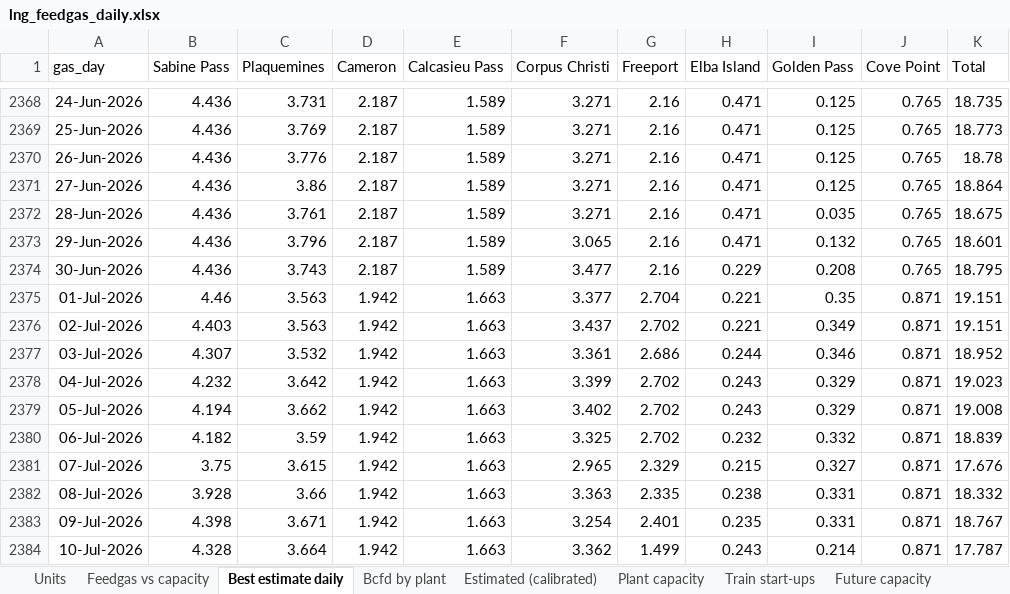
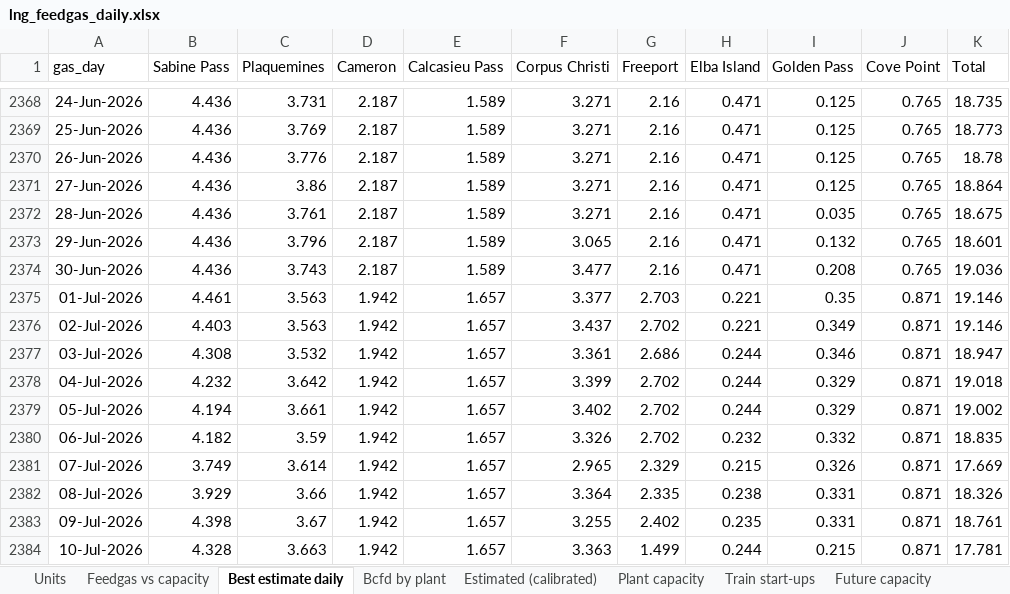
Before and after one commit to thomasdalton9/Energy-public, an Excel workbook: output/Data and Chart Outputs/lng_feedgas_daily.xlsx, sheet Best estimate daily, drawn as a sheet; only a part is shown, gaps mark what is left out; values as stored, in another font and other column widths than the file's, no borders; the diff covers the shown part only; the diff names each change by its address in the sheet, - before the commit and + after, or states it on an @@ line.

```diff
--- a/output/Data and Chart Outputs/lng_feedgas_daily.xlsx (sheet Best estimate daily)
+++ b/output/Data and Chart Outputs/lng_feedgas_daily.xlsx (sheet Best estimate daily)
-H2374 (Elba Island): 0.229
+H2374 (Elba Island): 0.471
-K2374 (Total): 18.795
+K2374 (Total): 19.036
-B2375 (Sabine Pass): 4.46
+B2375 (Sabine Pass): 4.461
-E2375:E2384 (Calcasieu Pass): 1.663
+E2375:E2384 (Calcasieu Pass): 1.657
-G2375 (Freeport): 2.704
+G2375 (Freeport): 2.703
-K2375:K2376 (Total): 19.151
+K2375:K2376 (Total): 19.146
-B2377 (Sabine Pass): 4.307
+B2377 (Sabine Pass): 4.308
-K2377 (Total): 18.952
+K2377 (Total): 18.947
-H2378:H2379 (Elba Island): 0.243
+H2378:H2379 (Elba Island): 0.244
-K2378 (Total): 19.023
+K2378 (Total): 19.018
-C2379 (Plaquemines): 3.662
+C2379 (Plaquemines): 3.661
-K2379 (Total): 19.008
+K2379 (Total): 19.002
-F2380 (Corpus Christi): 3.325
+F2380 (Corpus Christi): 3.326
-K2380 (Total): 18.839
+K2380 (Total): 18.835
-B2381 (Sabine Pass): 3.75
+B2381 (Sabine Pass): 3.749
-C2381 (Plaquemines): 3.615
+C2381 (Plaquemines): 3.614
-I2381 (Golden Pass): 0.327
+I2381 (Golden Pass): 0.326
-K2381 (Total): 17.676
+K2381 (Total): 17.669
-B2382 (Sabine Pass): 3.928
+B2382 (Sabine Pass): 3.929
-F2382 (Corpus Christi): 3.363
+F2382 (Corpus Christi): 3.364
-K2382 (Total): 18.332
+K2382 (Total): 18.326
-C2383 (Plaquemines): 3.671
+C2383 (Plaquemines): 3.67
-F2383 (Corpus Christi): 3.254
+F2383 (Corpus Christi): 3.255
-G2383 (Freeport): 2.401
+G2383 (Freeport): 2.402
-K2383 (Total): 18.767
+K2383 (Total): 18.761
-C2384 (Plaquemines): 3.664
+C2384 (Plaquemines): 3.663
-F2384 (Corpus Christi): 3.362
+F2384 (Corpus Christi): 3.363
-H2384 (Elba Island): 0.243
+H2384 (Elba Island): 0.244
-I2384 (Golden Pass): 0.214
+I2384 (Golden Pass): 0.215
-K2384 (Total): 17.787
+K2384 (Total): 17.781
```
Also changed, not shown: 1 added row and 971 edited cells elsewhere in this sheet, sheet Estimated (calibrated), sheet Chart data, sheet Monthly check, sheet Points (Dth), sheet EIA exports (Bcfd), sheet Bcfd by plant, 1 more sheet, charts or pictures.
